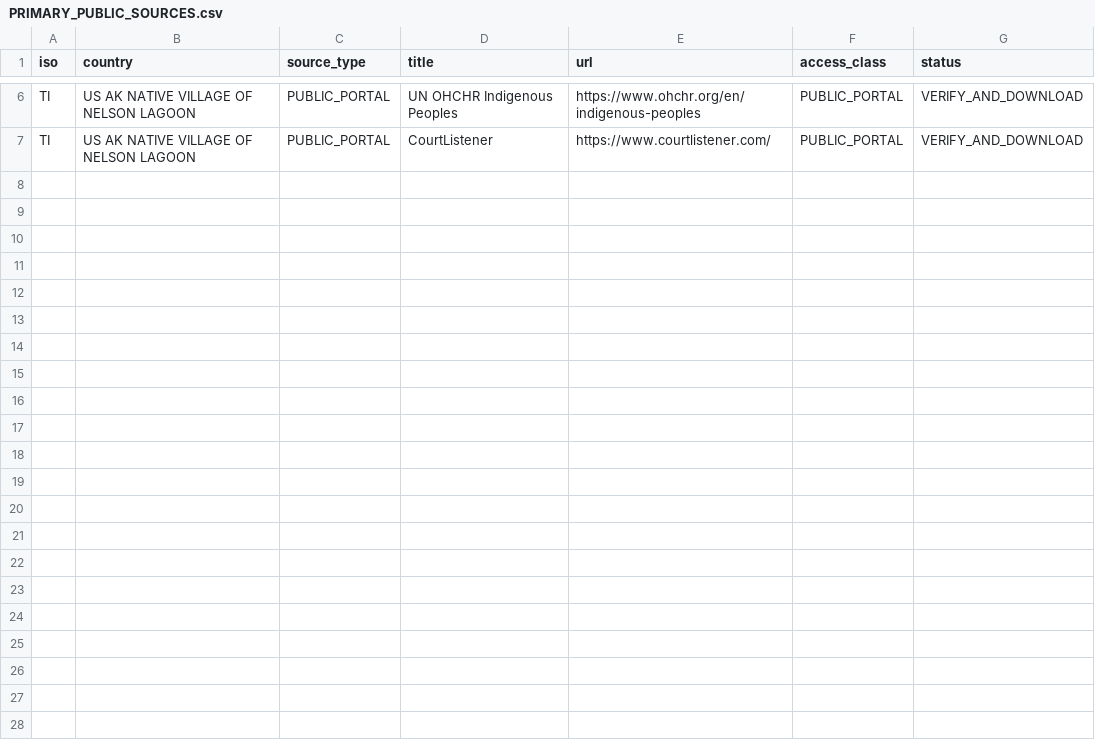
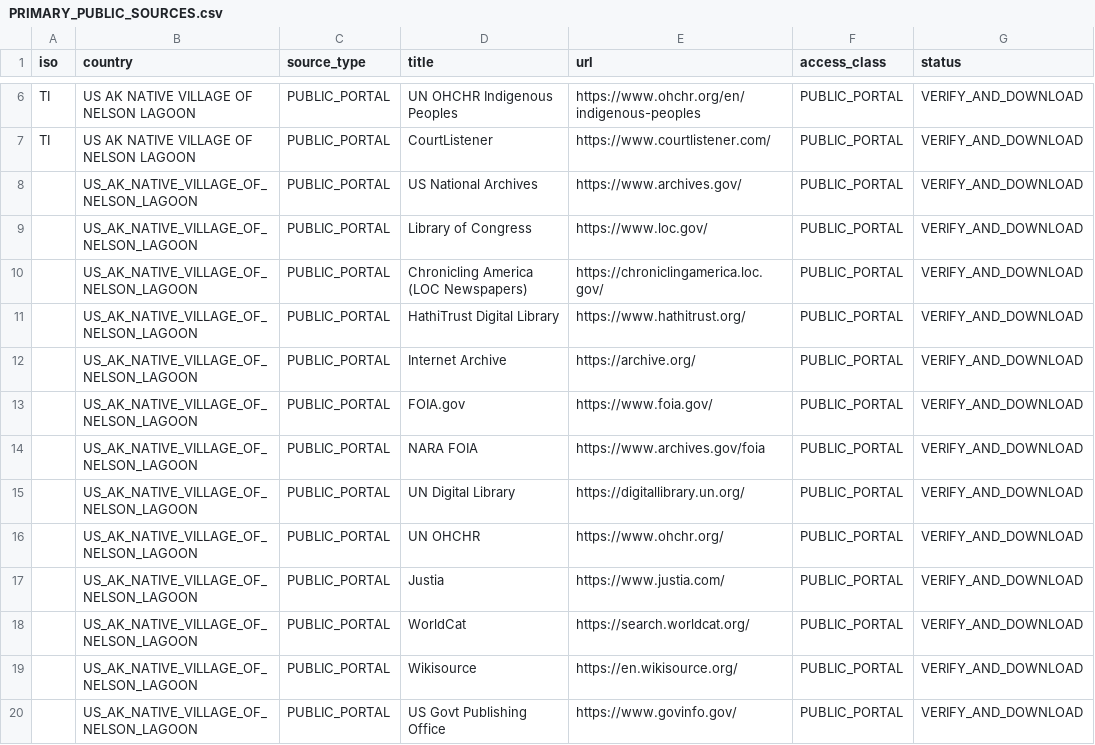
Before and after one commit to GlobalRestitutionAlliance/turtle-island-us-ak-native-village-of-nelson-lagoon-master-litigation, a CSV file: 03_Evidentiary_Exhibits/PRIMARY_PUBLIC_SOURCES.csv, drawn as a sheet; only a part is shown, gaps mark what is left out; the diff names each change by its address in the sheet, - before the commit and + after, or states it on an @@ line.

Commit message:
Expand primary public source registries (Batch 2)

```diff
--- a/03_Evidentiary_Exhibits/PRIMARY_PUBLIC_SOURCES.csv
+++ b/03_Evidentiary_Exhibits/PRIMARY_PUBLIC_SOURCES.csv
+row 8:  | US_AK_NATIVE_VILLAGE_OF_NELSON_LAGOON | PUBLIC_PORTAL | US National Archives | https://www.archives.gov/ | PUBLIC_PORTAL | VERIFY_AND_DOWNLOAD
+row 9:  | US_AK_NATIVE_VILLAGE_OF_NELSON_LAGOON | PUBLIC_PORTAL | Library of Congress | https://www.loc.gov/ | PUBLIC_PORTAL | VERIFY_AND_DOWNLOAD
+row 10:  | US_AK_NATIVE_VILLAGE_OF_NELSON_LAGOON | PUBLIC_PORTAL | Chronicling America (LOC Newspapers) | https://chroniclingamerica.loc.gov/ | PUBLIC_PORTAL | VERIFY_AND_DOWNLOAD
+row 11:  | US_AK_NATIVE_VILLAGE_OF_NELSON_LAGOON | PUBLIC_PORTAL | HathiTrust Digital Library | https://www.hathitrust.org/ | PUBLIC_PORTAL | VERIFY_AND_DOWNLOAD
+row 12:  | US_AK_NATIVE_VILLAGE_OF_NELSON_LAGOON | PUBLIC_PORTAL | Internet Archive | https://archive.org/ | PUBLIC_PORTAL | VERIFY_AND_DOWNLOAD
+row 13:  | US_AK_NATIVE_VILLAGE_OF_NELSON_LAGOON | PUBLIC_PORTAL | FOIA.gov | https://www.foia.gov/ | PUBLIC_PORTAL | VERIFY_AND_DOWNLOAD
+row 14:  | US_AK_NATIVE_VILLAGE_OF_NELSON_LAGOON | PUBLIC_PORTAL | NARA FOIA | https://www.archives.gov/foia | PUBLIC_PORTAL | VERIFY_AND_DOWNLOAD
+row 15:  | US_AK_NATIVE_VILLAGE_OF_NELSON_LAGOON | PUBLIC_PORTAL | UN Digital Library | https://digitallibrary.un.org/ | PUBLIC_PORTAL | VERIFY_AND_DOWNLOAD
+row 16:  | US_AK_NATIVE_VILLAGE_OF_NELSON_LAGOON | PUBLIC_PORTAL | UN OHCHR | https://www.ohchr.org/ | PUBLIC_PORTAL | VERIFY_AND_DOWNLOAD
+row 17:  | US_AK_NATIVE_VILLAGE_OF_NELSON_LAGOON | PUBLIC_PORTAL | Justia | https://www.justia.com/ | PUBLIC_PORTAL | VERIFY_AND_DOWNLOAD
+row 18:  | US_AK_NATIVE_VILLAGE_OF_NELSON_LAGOON | PUBLIC_PORTAL | WorldCat | https://search.worldcat.org/ | PUBLIC_PORTAL | VERIFY_AND_DOWNLOAD
+row 19:  | US_AK_NATIVE_VILLAGE_OF_NELSON_LAGOON | PUBLIC_PORTAL | Wikisource | https://en.wikisource.org/ | PUBLIC_PORTAL | VERIFY_AND_DOWNLOAD
+row 20:  | US_AK_NATIVE_VILLAGE_OF_NELSON_LAGOON | PUBLIC_PORTAL | US Govt Publishing Office | https://www.govinfo.gov/ | PUBLIC_PORTAL | VERIFY_AND_DOWNLOAD
```
Also changed, not shown: 2 other files.
